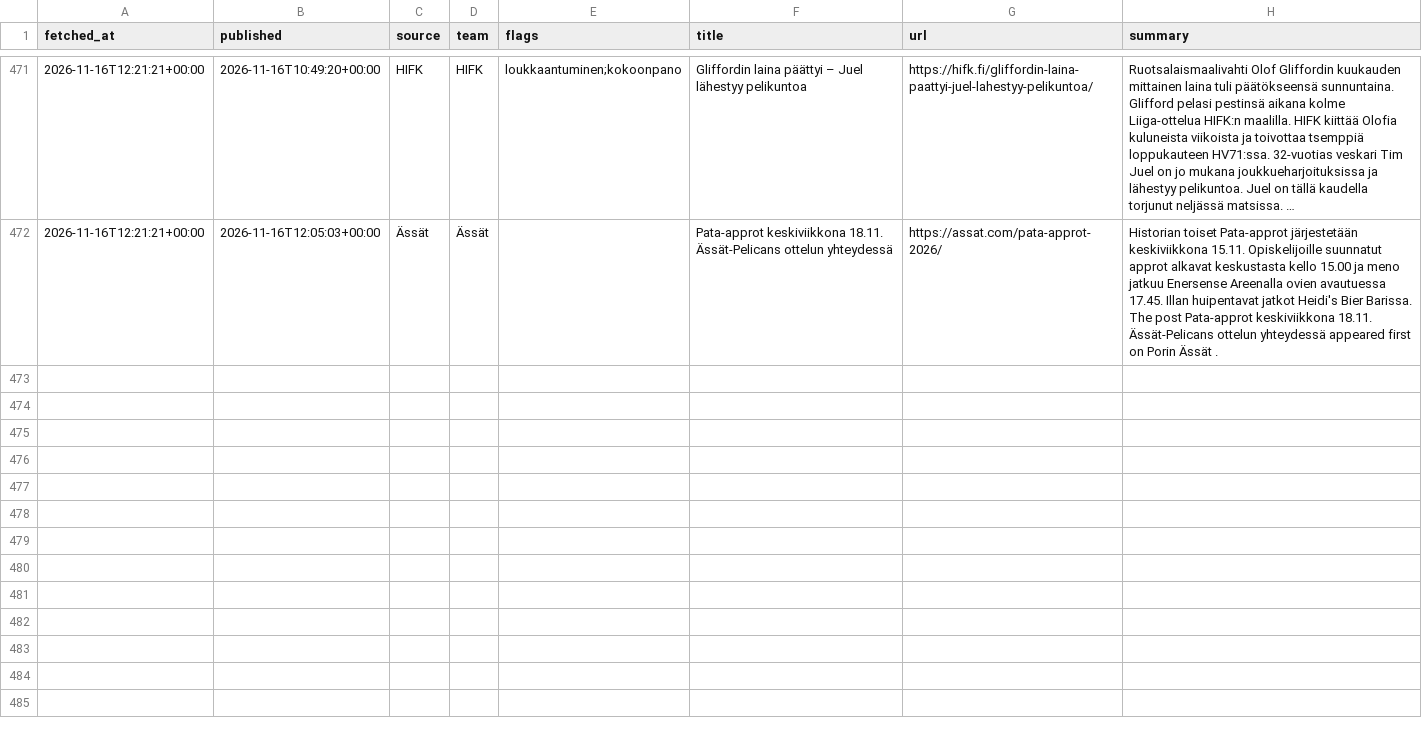
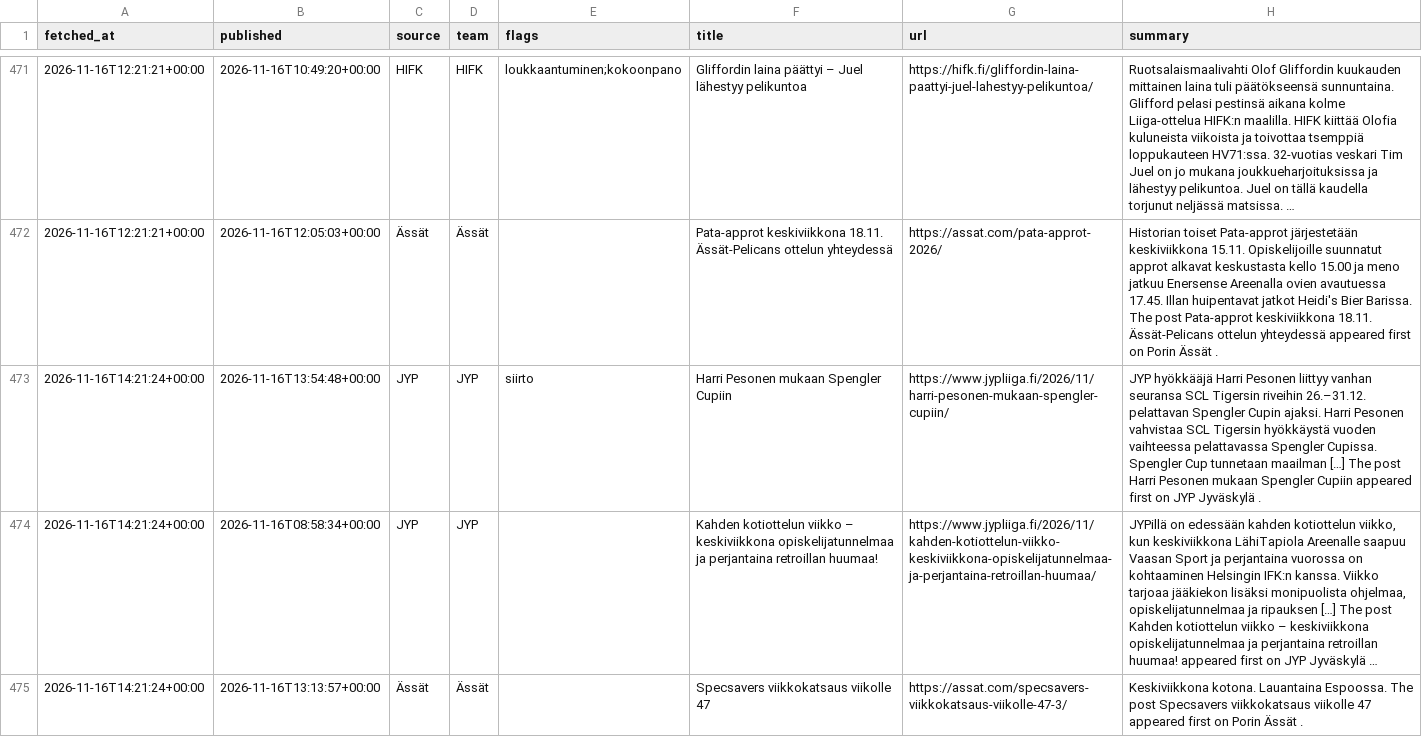
Before and after one commit to mikaheino/liiga-2026-27, a CSV file: news_items.csv, drawn as a sheet; only a part is shown, gaps mark what is left out; the diff names each change by its address in the sheet, - before the commit and + after, or states it on an @@ line.

```diff
--- a/news_items.csv
+++ b/news_items.csv
+row 473: 2026-11-16T14:21:24+00:00 | 2026-11-16T13:54:48+00:00 | JYP | JYP | siirto | Harri Pesonen mukaan Spengler Cupiin | https://www.jypliiga.fi/2026/11/harri-pesonen-mukaan-spengler-cupiin/ | JYP hyökkääjä Harri Pesonen liittyy vanhan seuransa SCL Tigersin riveihin 26.–31.12. pelattavan Spengler Cupin ajaksi. Harri Pesonen vahvistaa SCL Tigersin hyökkäystä vuoden vaihteessa pelattavassa Spengler Cupissa. Spengler Cup tunnetaan maailman […] The post Harri Pesonen mukaan Spengler Cupiin appeared first on JYP Jyväskylä .
+row 474: 2026-11-16T14:21:24+00:00 | 2026-11-16T08:58:34+00:00 | JYP | JYP |  | Kahden kotiottelun viikko – keskiviikkona opiskelijatunnelmaa ja perjantaina retroillan huumaa! | https://www.jypliiga.fi/2026/11/kahden-kotiottelun-viikko-keskiviikkona-opiskelijatunnelmaa-ja-perjantaina-retroillan-huumaa/ | JYPillä on edessään kahden kotiottelun viikko, kun keskiviikkona LähiTapiola Areenalle saapuu Vaasan Sport ja perjantaina vuorossa on kohtaaminen Helsingin IFK:n kanssa. Viikko tarjoaa jääkiekon lisäksi monipuolista ohjelmaa, opiskelijatunnelmaa ja ripauksen […] The post Kahden kotiottelun viikko – keskiviikkona opiskelijatunnelmaa ja perjantaina retroillan huumaa! appeared first on JYP Jyväskylä …
+row 475: 2026-11-16T14:21:24+00:00 | 2026-11-16T13:13:57+00:00 | Ässät | Ässät |  | Specsavers viikkokatsaus viikolle 47 | https://assat.com/specsavers-viikkokatsaus-viikolle-47-3/ | Keskiviikkona kotona. Lauantaina Espoossa. The post Specsavers viikkokatsaus viikolle 47 appeared first on Porin Ässät .
```
